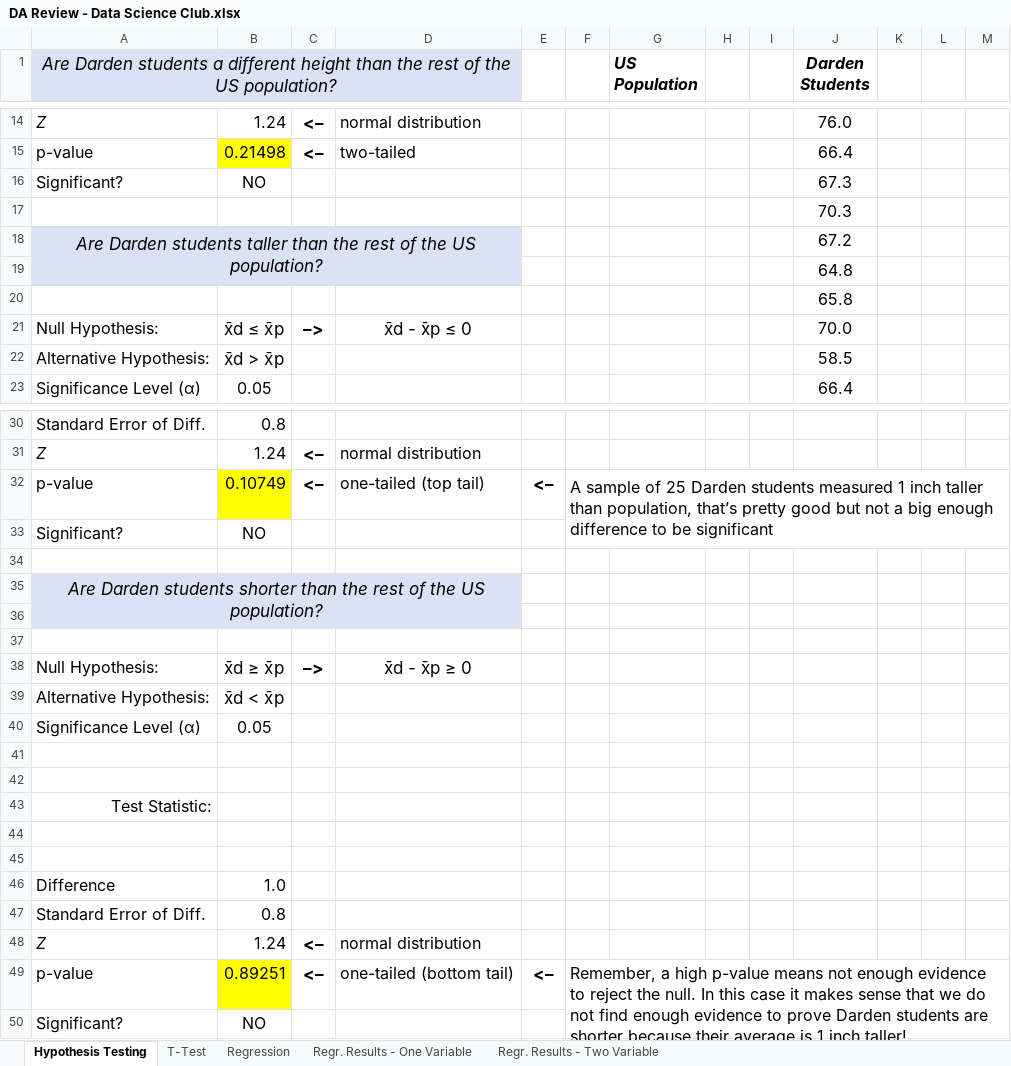
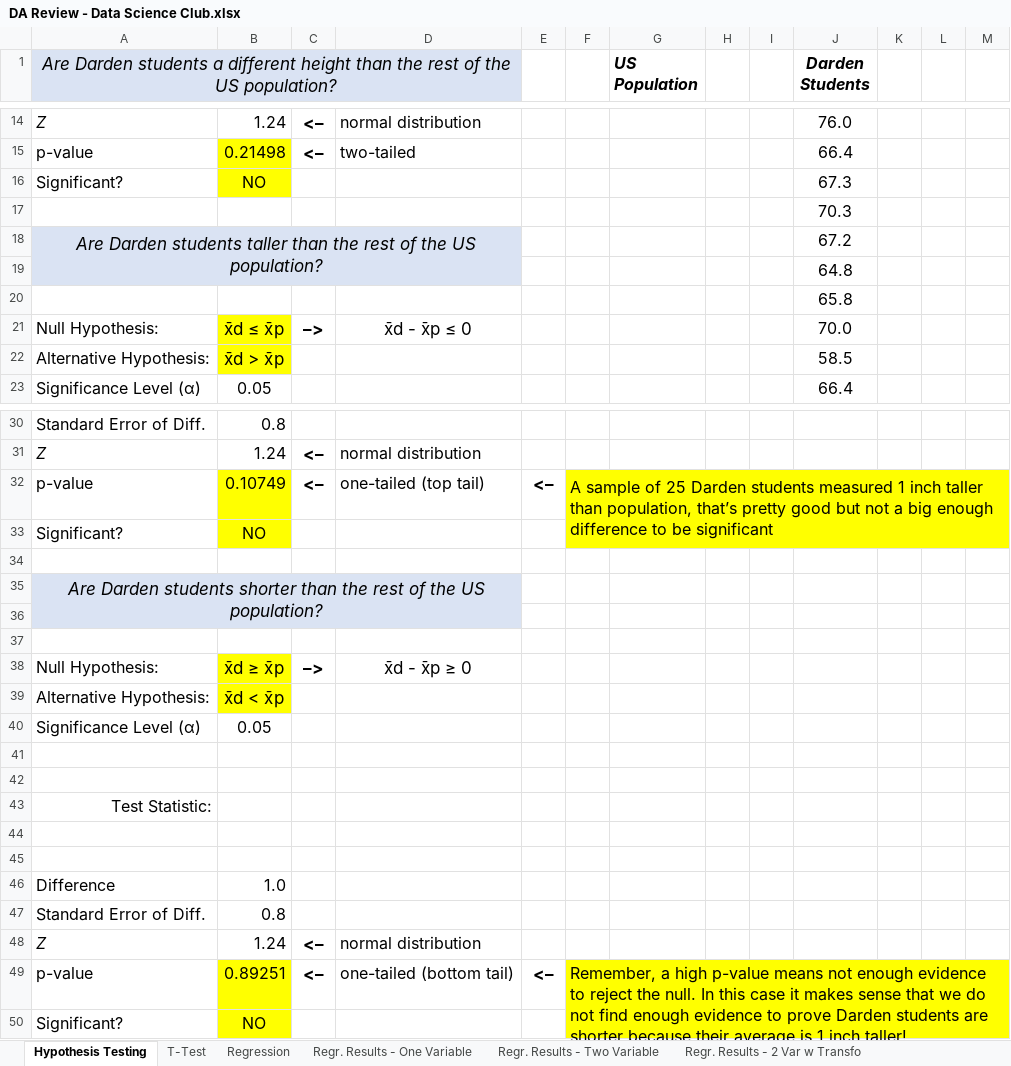
Before and after one commit to DardenDSC/club-resources, an Excel workbook: presentations/Q3-DA-Review/DA Review - Data Science Club.xlsx, sheet Hypothesis Testing, drawn as a sheet; only a part is shown, gaps mark what is left out; values as stored, in another font and other column widths than the file's, no borders; charts and pictures not drawn; the diff covers the shown part only; the diff names each change by its address in the sheet, - before the commit and + after, or states it on an @@ line.

```diff
--- a/presentations/Q3-DA-Review/DA Review - Data Science Club.xlsx (sheet Hypothesis Testing)
+++ b/presentations/Q3-DA-Review/DA Review - Data Science Club.xlsx (sheet Hypothesis Testing)
+sheet tab: Regr. Results - 2 Var w Transfo
-B16 fill: none
+B16 fill: #FFFF00
-B21:B22 fill: none
+B21:B22 fill: #FFFF00
-F32:M33 fill: none
+F32:M33 fill: #FFFF00
-B33 fill: none
+B33 fill: #FFFF00
-B38:B39 fill: none
+B38:B39 fill: #FFFF00
-F49:M50 fill: none
+F49:M50 fill: #FFFF00
-B50 fill: none
+B50 fill: #FFFF00
```
Also changed, not shown: cell formats elsewhere in this sheet, sheet T-Test, sheet Regr. Results - Two Variable, sheet Regr. Results - One Variable, sheet Regression, formulas that keep their value, charts or pictures.
